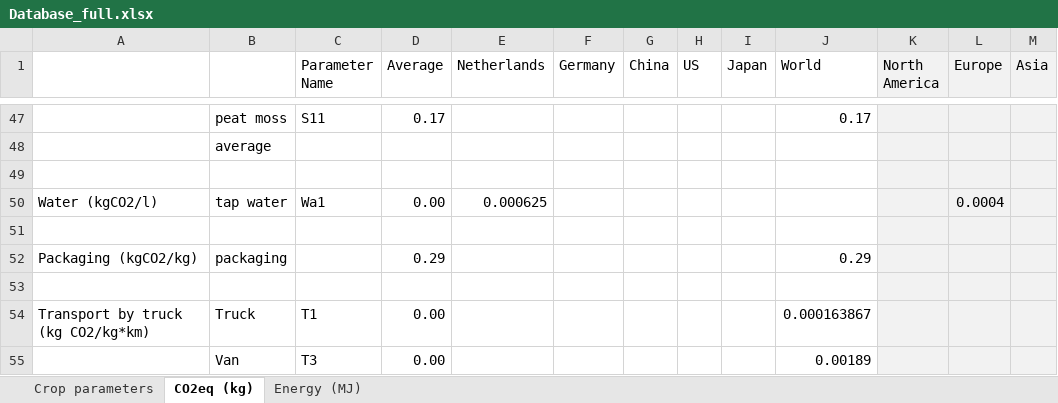
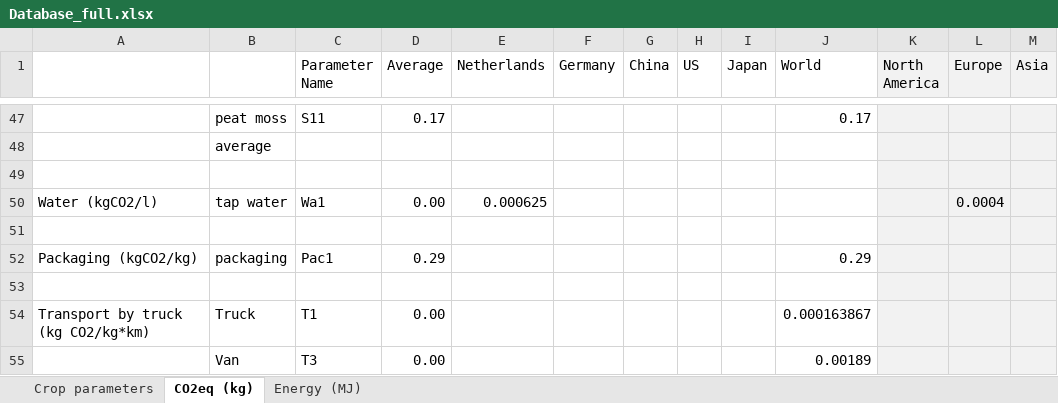
Before and after one commit to JaapWeerheim/ACT2321, an Excel workbook: Database_full.xlsx, sheet CO2eq (kg), drawn as a sheet; only a part is shown, gaps mark what is left out; values as stored, in another font and other column widths than the file's, no borders; the diff names each change by its address in the sheet, - before the commit and + after, or states it on an @@ line.

```diff
--- a/Database_full.xlsx (sheet CO2eq (kg))
+++ b/Database_full.xlsx (sheet CO2eq (kg))
-C52 (Parameter Name): (empty)
+C52 (Parameter Name): Pac1
```
Also changed, not shown: 1 other file.
